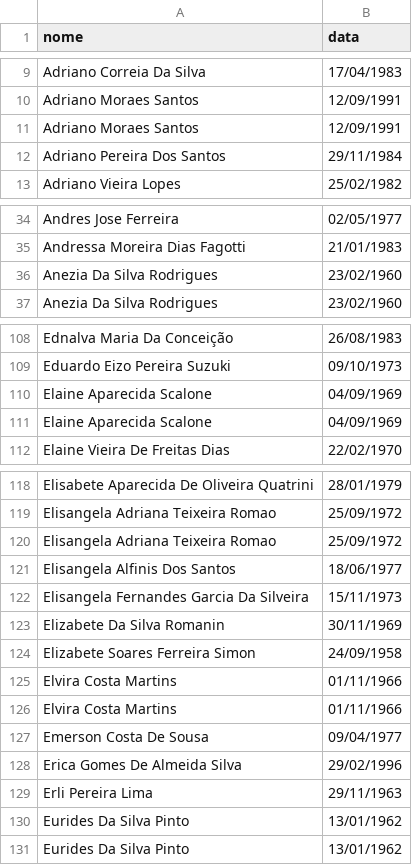
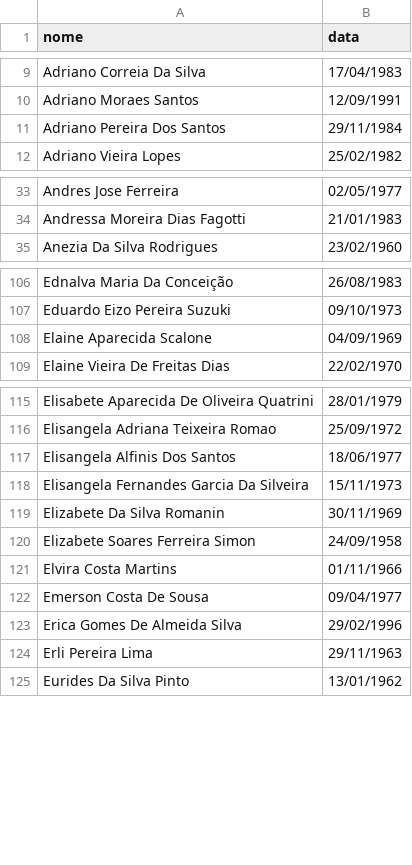
Before and after one commit to denisms7/pmcs_uteis, a CSV file: app-uteis/aniversarios.csv, drawn as a sheet; only a part is shown, gaps mark what is left out; the diff covers the shown part only; the diff names each change by its address in the sheet, - before the commit and + after, or states it on an @@ line.

```diff
--- a/app-uteis/aniversarios.csv
+++ b/app-uteis/aniversarios.csv
-row 11: Adriano Moraes Santos | 12/09/1991
-row 36: Anezia Da Silva Rodrigues | 23/02/1960
-row 111: Elaine Aparecida Scalone | 04/09/1969
-row 120: Elisangela Adriana Teixeira Romao | 25/09/1972
-row 126: Elvira Costa Martins | 01/11/1966
-row 130: Eurides Da Silva Pinto | 13/01/1962
```
Also changed, not shown: 6 removed rows elsewhere in this file, 1 other file.
